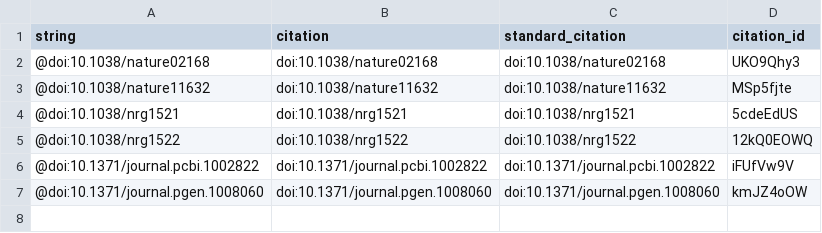
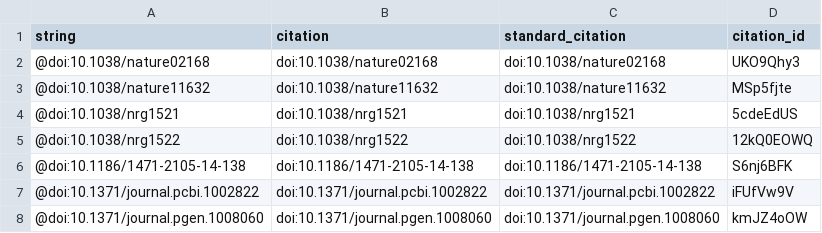
Before and after one commit to lelaboratoire/rethink-prs-ms, a TSV file: citations.tsv, drawn as a sheet; the diff names each change by its address in the sheet, - before the commit and + after, or states it on an @@ line.

```diff
--- a/citations.tsv
+++ b/citations.tsv
+row 6: @doi:10.1186/1471-2105-14-138 | doi:10.1186/1471-2105-14-138 | doi:10.1186/1471-2105-14-138 | S6nj6BFK
```
Also changed, not shown: 5 other files.
